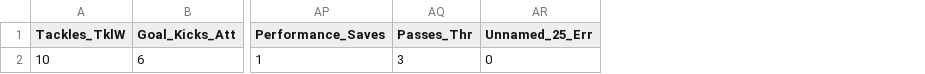
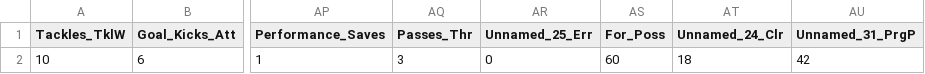
Before and after one commit to eby0303/Football-ML-Server, a CSV file: barca_final_25_26.csv, drawn as a sheet; only a part is shown, gaps mark what is left out; the diff names each change by its address in the sheet, - before the commit and + after, or states it on an @@ line.

```diff
--- a/barca_final_25_26.csv
+++ b/barca_final_25_26.csv
+column AS (For_Poss), row 2: 60
+column AT (Unnamed_24_Clr), row 2: 18
+column AU (Unnamed_31_PrgP), row 2: 42
```
Also changed, not shown: 4 other files.
